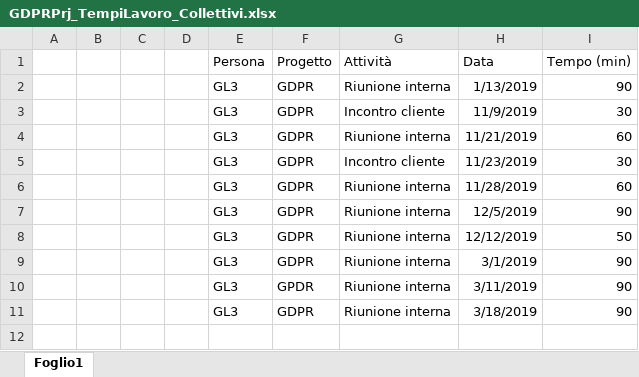
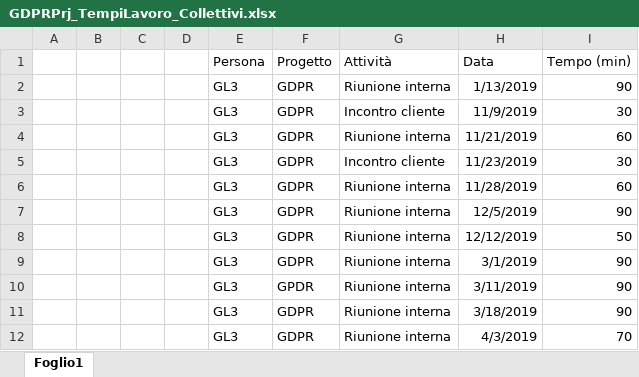
Before and after one commit to GL3-IngegneriaDelSoftware2/GDPRProject, an Excel workbook: Documentazione/GDPRPrj_TempiLavoro/GDPRPrj_TempiLavoro_Collettivi.xlsx, sheet Foglio1, drawn as a sheet; values as stored, in another font and other column widths than the file's, no borders; table styles not drawn; the diff names each change by its address in the sheet, - before the commit and + after, or states it on an @@ line.

```diff
--- a/Documentazione/GDPRPrj_TempiLavoro/GDPRPrj_TempiLavoro_Collettivi.xlsx (sheet Foglio1)
+++ b/Documentazione/GDPRPrj_TempiLavoro/GDPRPrj_TempiLavoro_Collettivi.xlsx (sheet Foglio1)
+row 12:  |  |  |  | GL3 | GDPR | Riunione interna | 4/3/2019 | 70
```
Also changed, not shown: Documentazione/GDPRPrj_TempiLavoro/GDPRPrj_TempiLavoro_LucaP.xlsx, 49 other files.
